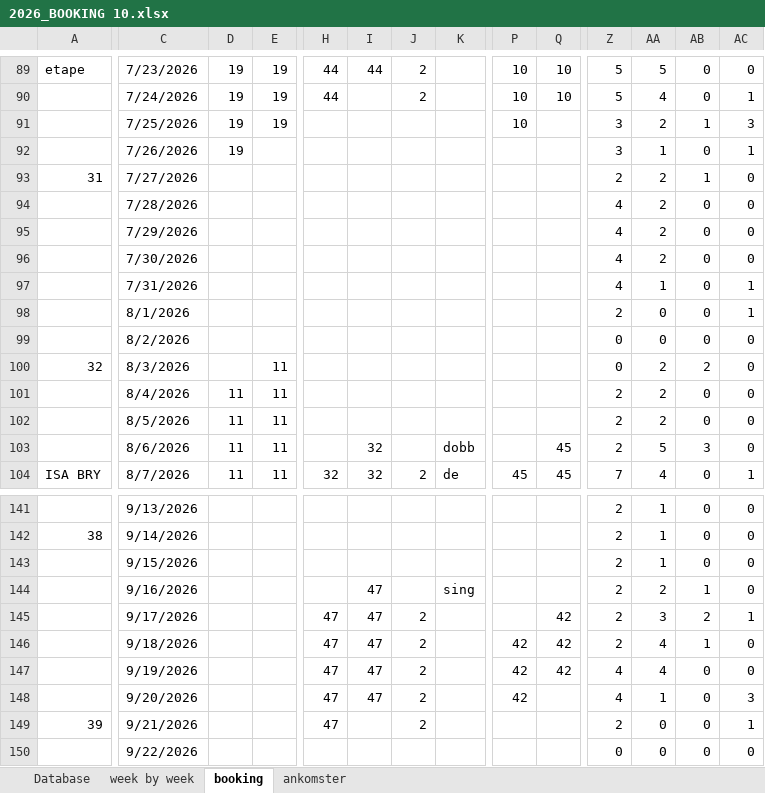
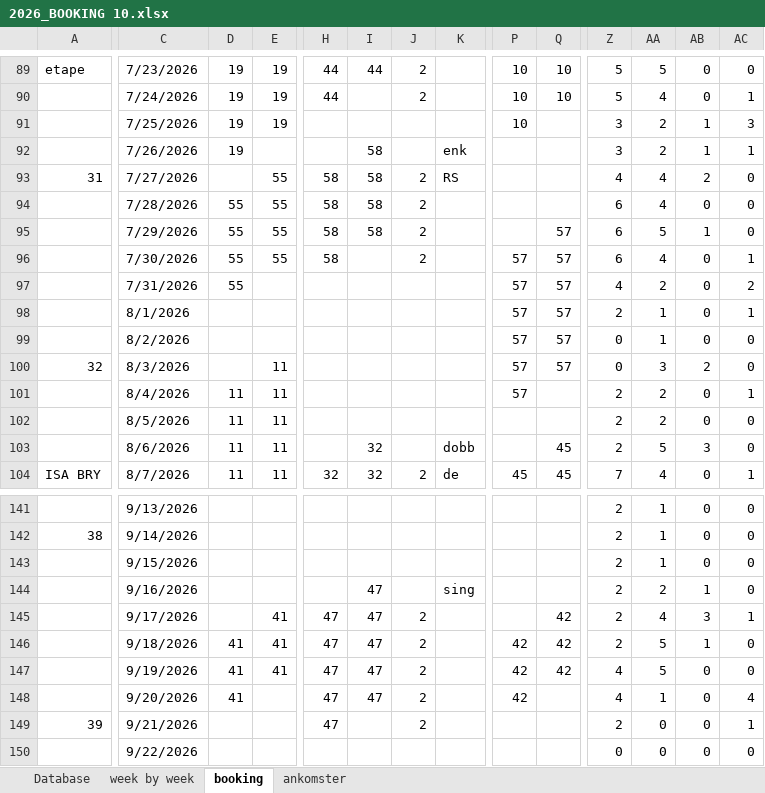
Before and after one commit to Hammerknuden/HK-portal10, an Excel workbook: 2026_BOOKING 10.xlsx, sheet booking, drawn as a sheet; only a part is shown, gaps mark what is left out; values as stored, in another font and other column widths than the file's, no cell formats; the diff covers the shown part only; the diff names each change by its address in the sheet, - before the commit and + after, or states it on an @@ line.

Commit message:
Excel update

```diff
--- a/2026_BOOKING 10.xlsx (sheet booking)
+++ b/2026_BOOKING 10.xlsx (sheet booking)
-I92:I95: (empty)
+I92:I95: 58
-K92: (empty)
+K92: enk
-AA92: 1
+AA92: 2
-AB92: 0
+AB92: 1
-E93:E96: (empty)
+E93:E96: 55
-H93:H96: (empty)
+H93:H96: 58
-J93:J96: (empty)
+J93:J96: 2
-K93: (empty)
+K93: RS
-Z93: 2
+Z93: 4
-AA93:AA94: 2
+AA93:AA94: 4
-AB93: 1
+AB93: 2
-D94:D97: (empty)
+D94:D97: 55
-Z94:Z96: 4
+Z94:Z96: 6
-Q95:Q100: (empty)
+Q95:Q100: 57
-AA95: 2
+AA95: 5
-AB95: 0
+AB95: 1
-P96:P101: (empty)
+P96:P101: 57
-AA96: 2
+AA96: 4
-AC96: 0
+AC96: 1
-AA97: 1
+AA97: 2
-AC97: 1
+AC97: 2
-AA98:AA99: 0
+AA98:AA99: 1
-AA100: 2
+AA100: 3
-AC101: 0
+AC101: 1
-E145:E147: (empty)
+E145:E147: 41
-AA145: 3
+AA145: 4
-AB145: 2
+AB145: 3
-D146:D148: (empty)
+D146:D148: 41
-AA146:AA147: 4
+AA146:AA147: 5
-AC148: 3
+AC148: 4
```
Also changed, not shown: 54 edited cells elsewhere in this sheet, sheet ankomster, cell formats.
